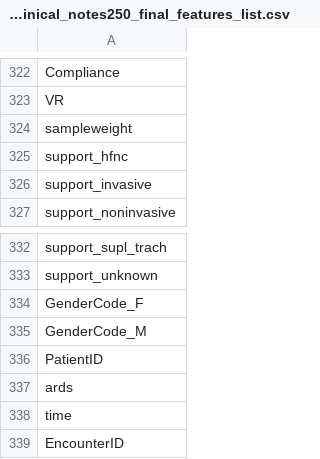
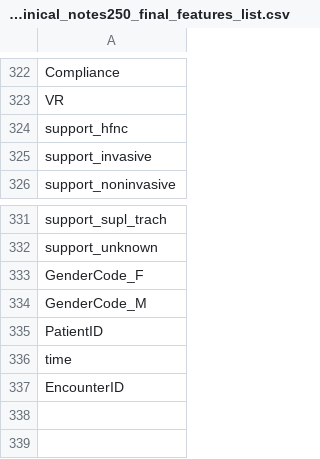
Before and after one commit to sjodinglab/Automated-Electronic-Health-Record-Based-detection-of-ARDS, a CSV file: input_files/structured+radiology50+clinical_notes250_final_features_list.csv, drawn as a sheet; only a part is shown, gaps mark what is left out.

```diff
--- a/input_files/structured+radiology50+clinical_notes250_final_features_list.csv
+++ b/input_files/structured+radiology50+clinical_notes250_final_features_list.csv
@@ -323,3 +323,2 @@ Compliance
 VR
-sampleweight
 support_hfnc
@@ -336,3 +335,2 @@ GenderCode_M
 PatientID
-ards
 time
```
Also changed, not shown: 1 other file.
